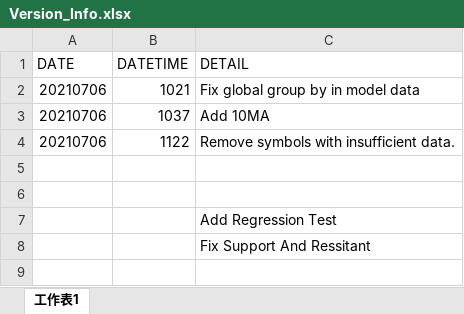
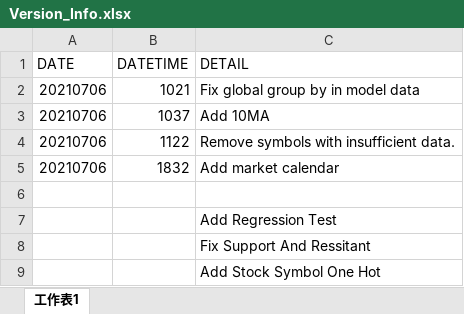
Before and after one commit to webclinic017/Stock_Forecast, an Excel workbook: Version_Info.xlsx, sheet 工作表1, drawn as a sheet; values as stored, in another font and other column widths than the file's, no borders; the diff names each change by its address in the sheet, - before the commit and + after, or states it on an @@ line.

```diff
--- a/Version_Info.xlsx (sheet 工作表1)
+++ b/Version_Info.xlsx (sheet 工作表1)
-row 5: (empty)
+row 5: 20210706 | 1832 | Add market calendar
+row 9:  |  | Add Stock Symbol One Hot
```
Also changed, not shown: 6 other files.
